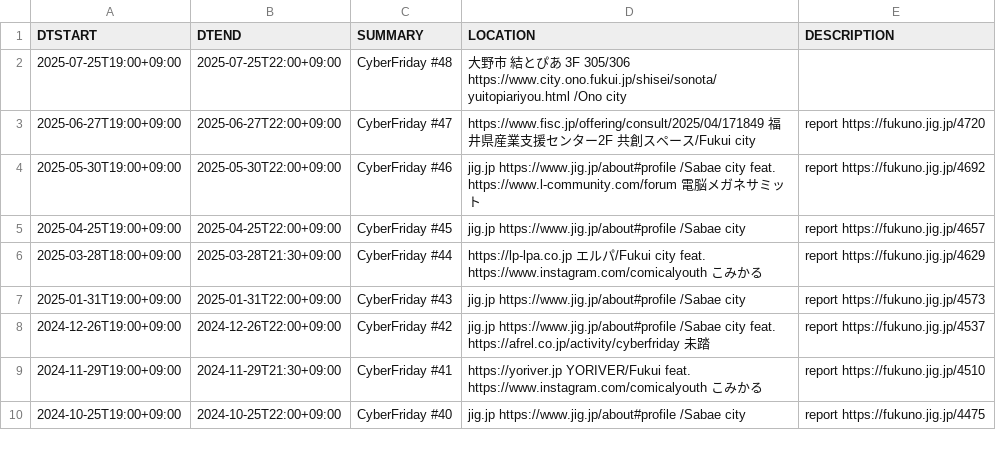
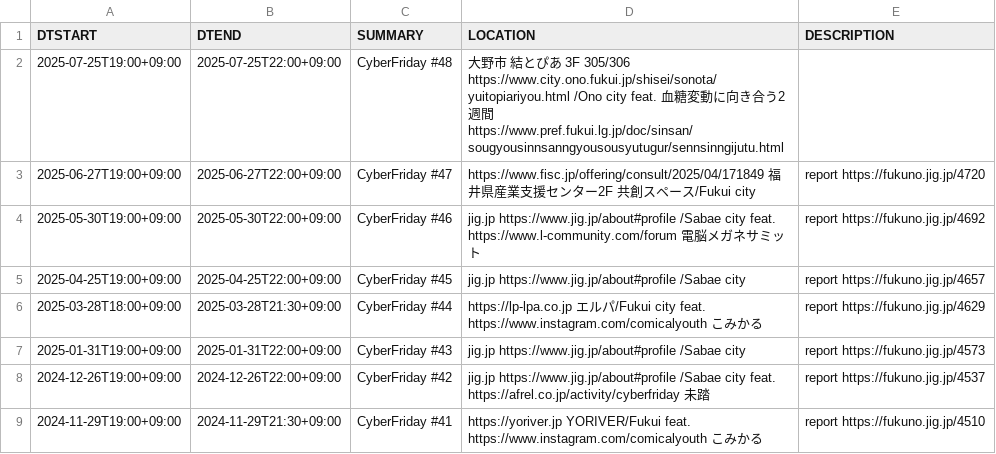
Before and after one commit to code4fukui/cybervalley, a CSV file: cyberfriday.csv, drawn as a sheet; only a part is shown; the shorter side is filled out with more unchanged rows.

```diff
--- a/cyberfriday.csv
+++ b/cyberfriday.csv
@@ -1,3 +1,3 @@
 DTSTART,DTEND,SUMMARY,LOCATION,DESCRIPTION
-2025-07-25T19:00+09:00,2025-07-25T22:00+09:00,CyberFriday #48,大野市 結とぴあ 3F 305/306 https://www.city.ono.fukui.jp/shisei/sonota/yuitopiariyou.html /Ono city,
+2025-07-25T19:00+09:00,2025-07-25T22:00+09:00,CyberFriday #48,大野市 結とぴあ 3F 305/306 https://www.city.ono.fukui.jp/shisei/sonota/yuitopiariyou.html /Ono city feat. 血糖変動に向き合う2週間 https://www.pref.fukui.lg.jp/doc/sinsan/sougyousinnsanngyousousyutugur/sennsinngijutu.html ,
 2025-06-27T19:00+09:00,2025-06-27T22:00+09:00,CyberFriday #47, https://www.fisc.jp/offering/consult/2025/04/171849 福井県産業支援センター2F 共創スペース/Fukui city,report https://fukuno.jig.jp/4720
```
Also changed, not shown: 2 other files.
